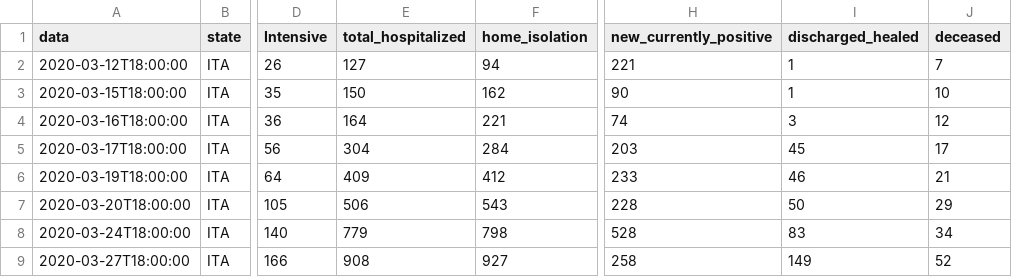
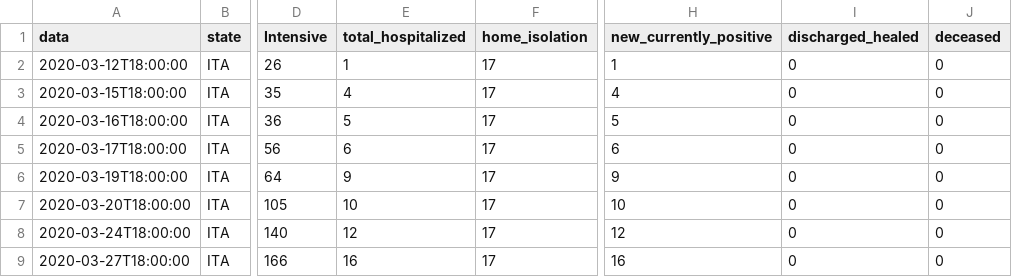
Before and after one commit to gelanabdi/galo, a CSV file: dd.csv, drawn as a sheet; only a part is shown, gaps mark what is left out; the diff names each change by its address in the sheet, - before the commit and + after, or states it on an @@ line.

Commit message:
Add files via upload

```diff
--- a/dd.csv
+++ b/dd.csv
-E2 (total_hospitalized): 127
+E2 (total_hospitalized): 1
-F2 (home_isolation): 94
+F2 (home_isolation): 17
-H2 (new_currently_positive): 221
+H2 (new_currently_positive): 1
-I2:I3 (discharged_healed): 1
+I2:I3 (discharged_healed): 0
-J2 (deceased): 7
+J2 (deceased): 0
-E3 (total_hospitalized): 150
+E3 (total_hospitalized): 4
-F3 (home_isolation): 162
+F3 (home_isolation): 17
-H3 (new_currently_positive): 90
+H3 (new_currently_positive): 4
-J3 (deceased): 10
+J3 (deceased): 0
-E4 (total_hospitalized): 164
+E4 (total_hospitalized): 5
-F4 (home_isolation): 221
+F4 (home_isolation): 17
-H4 (new_currently_positive): 74
+H4 (new_currently_positive): 5
-I4 (discharged_healed): 3
+I4 (discharged_healed): 0
-J4 (deceased): 12
+J4 (deceased): 0
-E5 (total_hospitalized): 304
+E5 (total_hospitalized): 6
-F5 (home_isolation): 284
+F5 (home_isolation): 17
-H5 (new_currently_positive): 203
+H5 (new_currently_positive): 6
-I5 (discharged_healed): 45
+I5 (discharged_healed): 0
-J5 (deceased): 17
+J5 (deceased): 0
-E6 (total_hospitalized): 409
+E6 (total_hospitalized): 9
-F6 (home_isolation): 412
+F6 (home_isolation): 17
-H6 (new_currently_positive): 233
+H6 (new_currently_positive): 9
-I6 (discharged_healed): 46
+I6 (discharged_healed): 0
-J6 (deceased): 21
+J6 (deceased): 0
-E7 (total_hospitalized): 506
+E7 (total_hospitalized): 10
-F7 (home_isolation): 543
+F7 (home_isolation): 17
-H7 (new_currently_positive): 228
+H7 (new_currently_positive): 10
-I7 (discharged_healed): 50
+I7 (discharged_healed): 0
-J7 (deceased): 29
+J7 (deceased): 0
-E8 (total_hospitalized): 779
+E8 (total_hospitalized): 12
-F8 (home_isolation): 798
+F8 (home_isolation): 17
-H8 (new_currently_positive): 528
+H8 (new_currently_positive): 12
-I8 (discharged_healed): 83
+I8 (discharged_healed): 0
-J8 (deceased): 34
+J8 (deceased): 0
-E9 (total_hospitalized): 908
+E9 (total_hospitalized): 16
-F9 (home_isolation): 927
+F9 (home_isolation): 17
-H9 (new_currently_positive): 258
+H9 (new_currently_positive): 16
-I9 (discharged_healed): 149
+I9 (discharged_healed): 0
-J9 (deceased): 52
+J9 (deceased): 0
```
